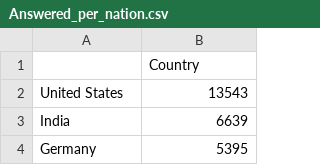
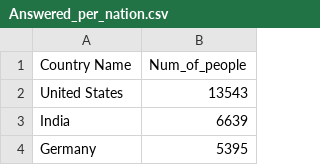
Before and after one commit to Alex-Polishchuk/Stack_overflow-data, a CSV file: Visualise_Data/Answered_per_nation.csv, drawn as a sheet; only a part is shown; removed rows and columns are numbered as before the commit, all else as after; the diff names each change by its address in the sheet, - before the commit and + after, or states it on an @@ line.

```diff
--- a/Visualise_Data/Answered_per_nation.csv
+++ b/Visualise_Data/Answered_per_nation.csv
-row 1:  | Country
+row 1: Country Name | Num_of_people
```
Also changed, not shown: Data/Population.csv, 1 other file.
